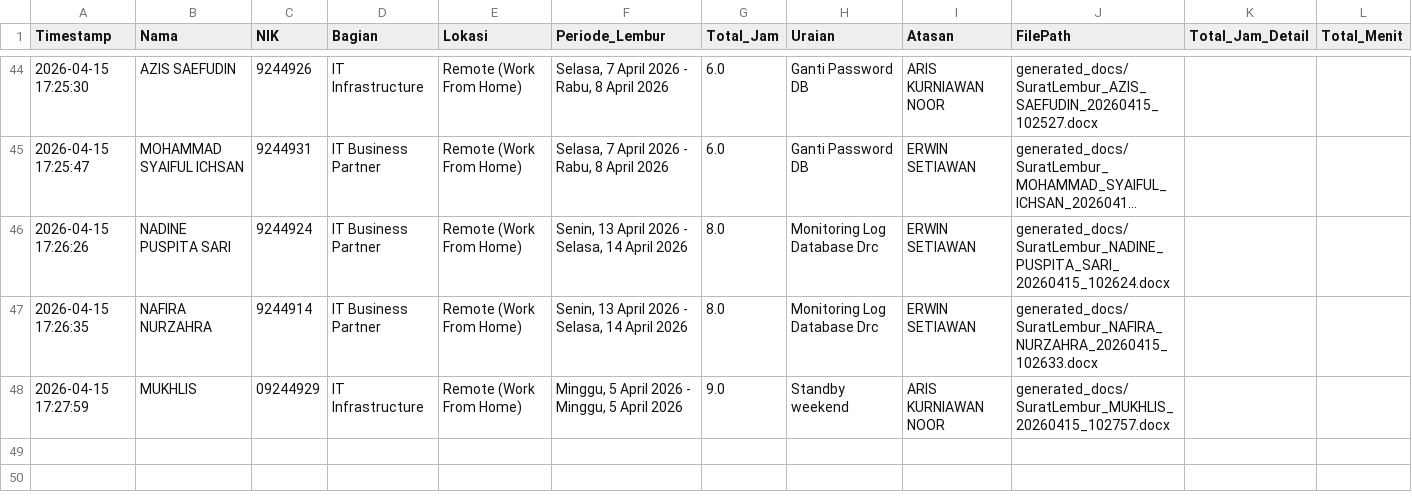
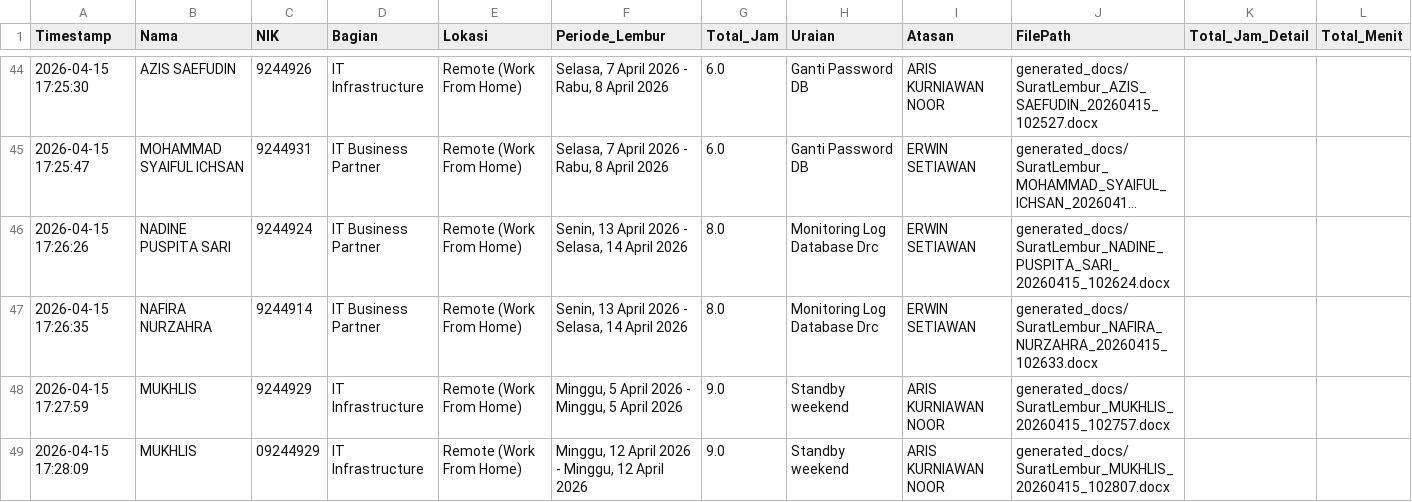
Before and after one commit to anggadevnet/formlemburlmd, a CSV file: database_lembur.csv, drawn as a sheet; only a part is shown, gaps mark what is left out; long unchanged cells end in ….

Commit message:
Update DB: MUKHLIS

```diff
--- a/database_lembur.csv
+++ b/database_lembur.csv
@@ -47,2 +47,3 @@ Timestamp,Nama,NIK,Bagian,Lokasi,Periode_Lembur,Total_Jam,Uraian,Atasan,FilePath
 2026-04-15 17:26:35,NAFIRA NURZAHRA,9244914,IT Business Partner,Remote (Work From Home),"Senin, 13 April 2026 - Selasa, 14 April 2026",8.0,Monitoring Log Database Drc,ERWIN SETIAWAN,generated_docs/SuratLembur_NAFIRA_NURZAHRA_20260415_102633.docx,,
-2026-04-15 17:27:59,MUKHLIS,09244929,IT Infrastructure,Remote (Work From Home),"Minggu, 5 April 2026 - Minggu, 5 April 2026",9.0,Standby weekend,ARIS KURNIAWAN NOOR,generated_docs/SuratLembur_MUKHLIS_20260415_102757.docx,,
+2026-04-15 17:27:59,MUKHLIS,9244929,IT Infrastructure,Remote (Work From Home),"Minggu, 5 April 2026 - Minggu, 5 April 2026",9.0,Standby weekend,ARIS KURNIAWAN NOOR,generated_docs/SuratLembur_MUKHLIS_20260415_102757.docx,,
+2026-04-15 17:28:09,MUKHLIS,09244929,IT Infrastructure,Remote (Work From Home),"Minggu, 12 April 2026 - Minggu, 12 April 2026",9.0,Standby weekend,ARIS KURNIAWAN NOOR,generated_docs/SuratLembur_MUKHLIS_20260415_102807.docx,,
```
